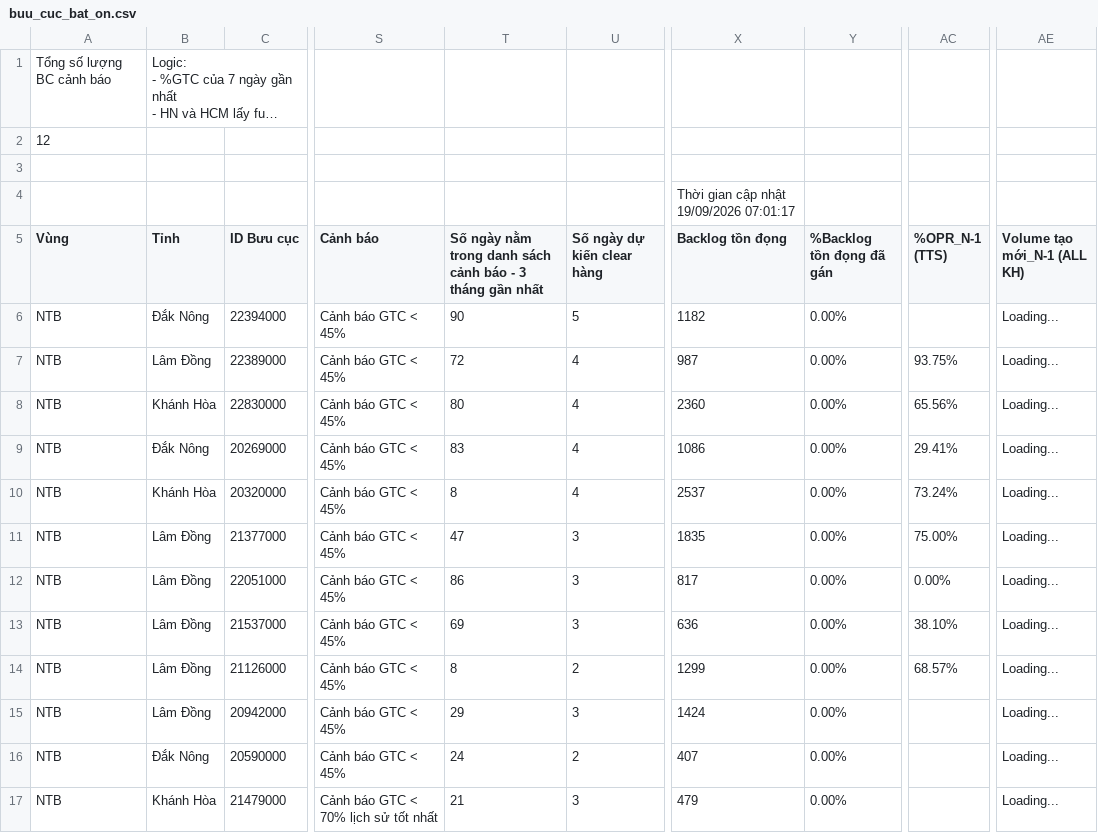
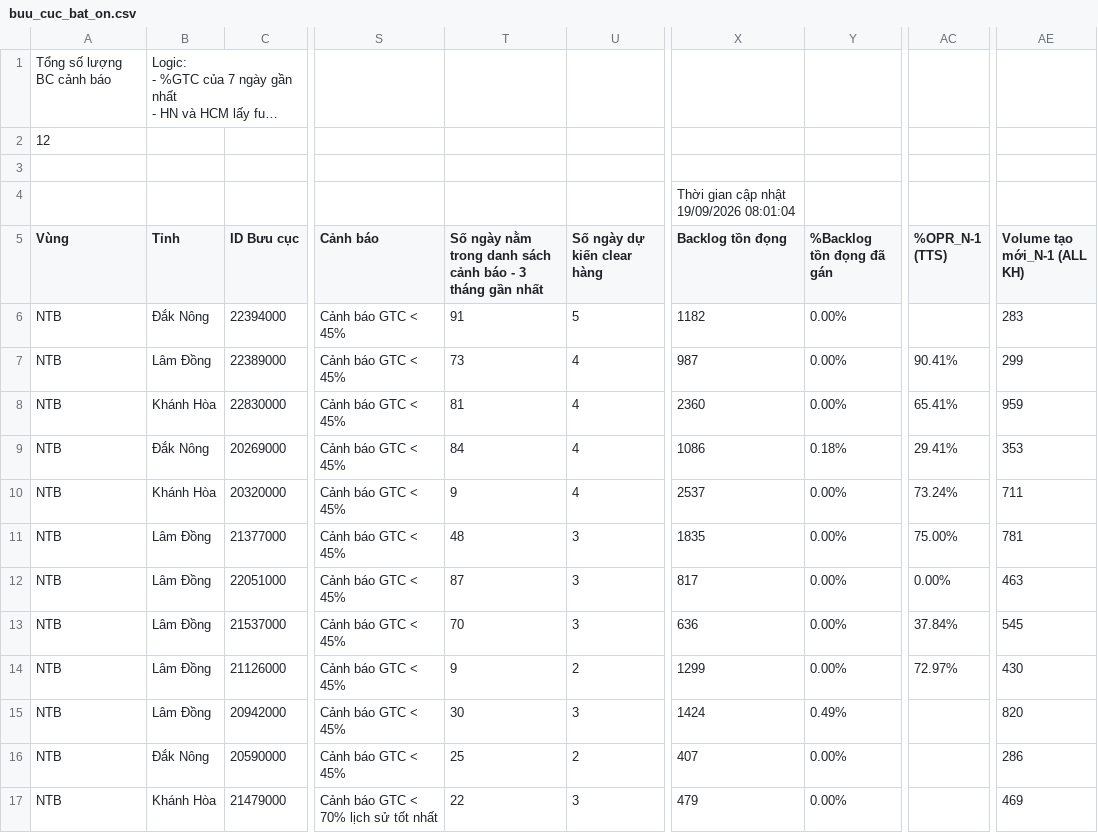
Before and after one commit to thuyntt2-creator/Dashboard_NTB_2026, a CSV file: buu_cuc_bat_on.csv, drawn as a sheet; only a part is shown, gaps mark what is left out; long unchanged cells end in …; the diff names each change by its address in the sheet, - before the commit and + after, or states it on an @@ line.

```diff
--- a/buu_cuc_bat_on.csv
+++ b/buu_cuc_bat_on.csv
-X4 (Backlog tồn đọng): Thời gian cập nhật 19/09/2026 07:01:17
+X4 (Backlog tồn đọng): Thời gian cập nhật 19/09/2026 08:01:04
-T6: 90
+T6: 91
-AE6 (Volume tạo mới_N-1 (ALL KH)): Loading...
+AE6 (Volume tạo mới_N-1 (ALL KH)): 283
-T7: 72
+T7: 73
-AC7 (%OPR_N-1 (TTS)): 93.75%
+AC7 (%OPR_N-1 (TTS)): 90.41%
-AE7 (Volume tạo mới_N-1 (ALL KH)): Loading...
+AE7 (Volume tạo mới_N-1 (ALL KH)): 299
-T8: 80
+T8: 81
-AC8 (%OPR_N-1 (TTS)): 65.56%
+AC8 (%OPR_N-1 (TTS)): 65.41%
-AE8 (Volume tạo mới_N-1 (ALL KH)): Loading...
+AE8 (Volume tạo mới_N-1 (ALL KH)): 959
-T9: 83
+T9: 84
-Y9 (%Backlog tồn đọng đã gán): 0.00%
+Y9 (%Backlog tồn đọng đã gán): 0.18%
-AE9 (Volume tạo mới_N-1 (ALL KH)): Loading...
+AE9 (Volume tạo mới_N-1 (ALL KH)): 353
-T10: 8
+T10: 9
-AE10 (Volume tạo mới_N-1 (ALL KH)): Loading...
+AE10 (Volume tạo mới_N-1 (ALL KH)): 711
-T11: 47
+T11: 48
-AE11 (Volume tạo mới_N-1 (ALL KH)): Loading...
+AE11 (Volume tạo mới_N-1 (ALL KH)): 781
-T12: 86
+T12: 87
-AE12 (Volume tạo mới_N-1 (ALL KH)): Loading...
+AE12 (Volume tạo mới_N-1 (ALL KH)): 463
-T13: 69
+T13: 70
-AC13 (%OPR_N-1 (TTS)): 38.10%
+AC13 (%OPR_N-1 (TTS)): 37.84%
-AE13 (Volume tạo mới_N-1 (ALL KH)): Loading...
+AE13 (Volume tạo mới_N-1 (ALL KH)): 545
-T14: 8
+T14: 9
-AC14 (%OPR_N-1 (TTS)): 68.57%
+AC14 (%OPR_N-1 (TTS)): 72.97%
-AE14 (Volume tạo mới_N-1 (ALL KH)): Loading...
+AE14 (Volume tạo mới_N-1 (ALL KH)): 430
-T15: 29
+T15: 30
-Y15 (%Backlog tồn đọng đã gán): 0.00%
+Y15 (%Backlog tồn đọng đã gán): 0.49%
-AE15 (Volume tạo mới_N-1 (ALL KH)): Loading...
+AE15 (Volume tạo mới_N-1 (ALL KH)): 820
-T16: 24
+T16: 25
-AE16 (Volume tạo mới_N-1 (ALL KH)): Loading...
+AE16 (Volume tạo mới_N-1 (ALL KH)): 286
-T17: 21
+T17: 22
-AE17 (Volume tạo mới_N-1 (ALL KH)): Loading...
+AE17 (Volume tạo mới_N-1 (ALL KH)): 469
```
Also changed, not shown: ODR TTS.csv, opr_opr.csv, 5 other files.
